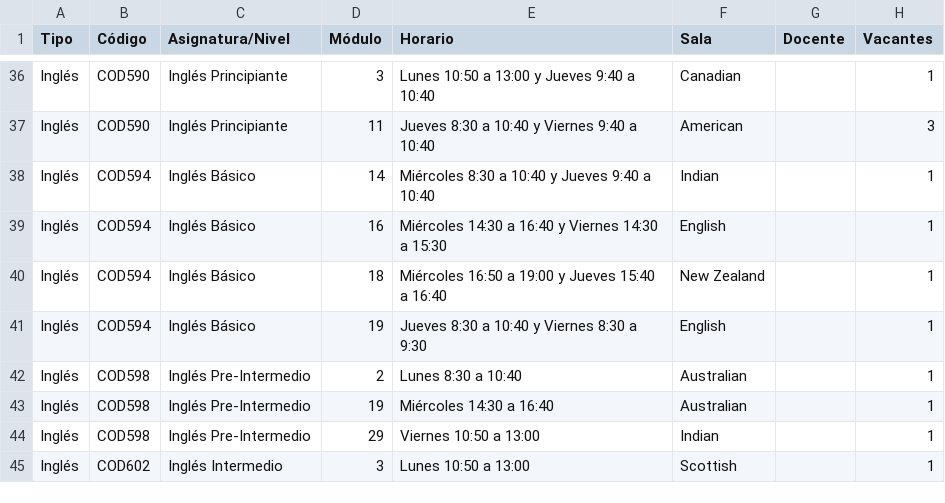
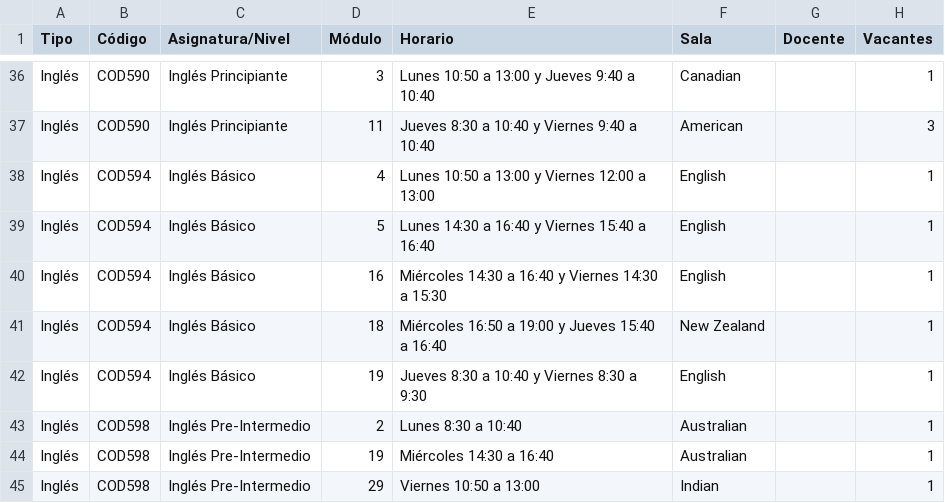
Before and after one commit to felipeopazo-ufro/cupos-ufro, a CSV file: cupos-disponibles-2026-2.csv, drawn as a sheet; only a part is shown, gaps mark what is left out; the shorter side is filled out with more unchanged rows.

```diff
--- a/cupos-disponibles-2026-2.csv
+++ b/cupos-disponibles-2026-2.csv
@@ -37,3 +37,4 @@
 "Inglés";"COD590";"Inglés Principiante";"11";"Jueves 8:30 a 10:40 y Viernes 9:40 a 10:40";"American";"";"3"
-"Inglés";"COD594";"Inglés Básico";"14";"Miércoles 8:30 a 10:40 y Jueves 9:40 a 10:40";"Indian";"";"1"
+"Inglés";"COD594";"Inglés Básico";"4";"Lunes 10:50 a 13:00 y Viernes 12:00 a 13:00";"English";"";"1"
+"Inglés";"COD594";"Inglés Básico";"5";"Lunes 14:30 a 16:40 y Viernes 15:40 a 16:40";"English";"";"1"
 "Inglés";"COD594";"Inglés Básico";"16";"Miércoles 14:30 a 16:40 y Viernes 14:30 a 15:30";"English";"";"1"
```
Also changed, not shown: 1 other file.
